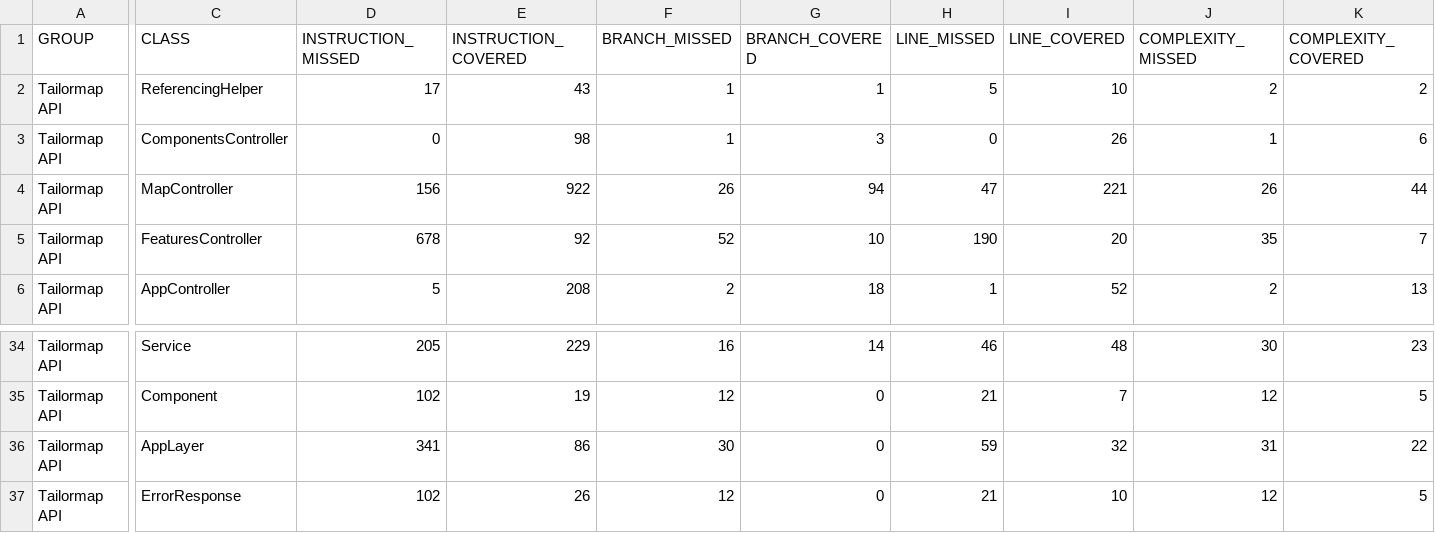
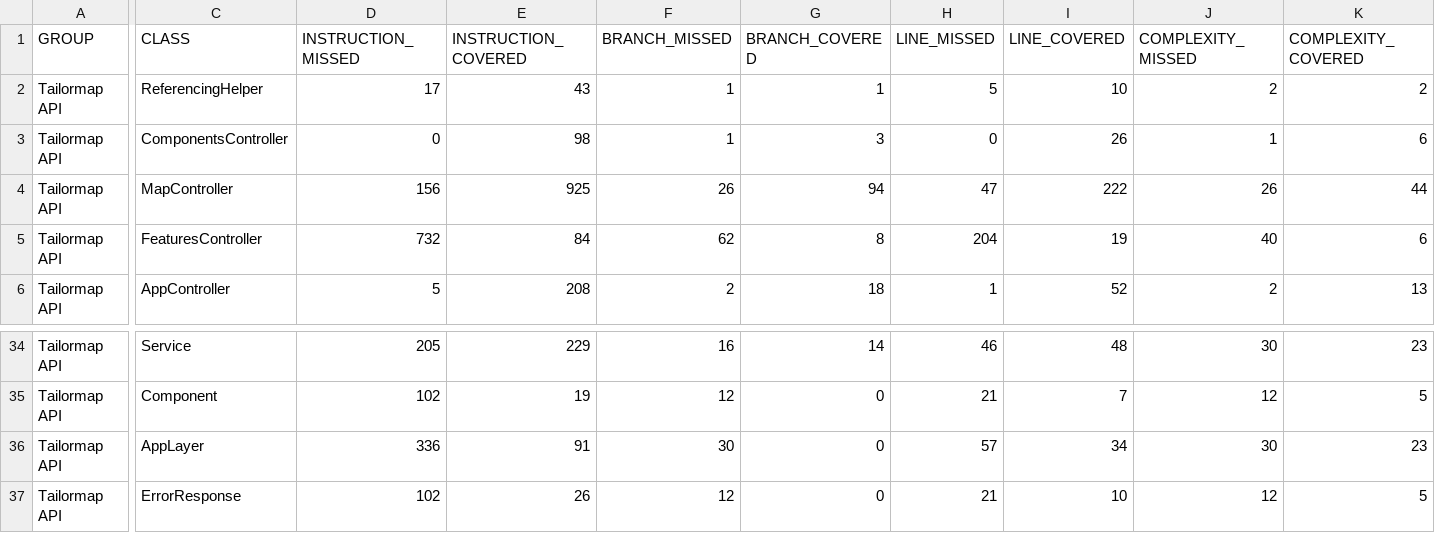
Before and after one commit to Tailormap/tailormap-api, a CSV file: jacoco-it/jacoco.csv, drawn as a sheet; only a part is shown, gaps mark what is left out; the diff covers the shown part only; the diff names each change by its address in the sheet, - before the commit and + after, or states it on an @@ line.

```diff
--- a/jacoco-it/jacoco.csv
+++ b/jacoco-it/jacoco.csv
-E4 (INSTRUCTION_COVERED): 922
+E4 (INSTRUCTION_COVERED): 925
-I4 (LINE_COVERED): 221
+I4 (LINE_COVERED): 222
-D5 (INSTRUCTION_MISSED): 678
+D5 (INSTRUCTION_MISSED): 732
-E5 (INSTRUCTION_COVERED): 92
+E5 (INSTRUCTION_COVERED): 84
-F5 (BRANCH_MISSED): 52
+F5 (BRANCH_MISSED): 62
-G5 (BRANCH_COVERED): 10
+G5 (BRANCH_COVERED): 8
-H5 (LINE_MISSED): 190
+H5 (LINE_MISSED): 204
-I5 (LINE_COVERED): 20
+I5 (LINE_COVERED): 19
-J5 (COMPLEXITY_MISSED): 35
+J5 (COMPLEXITY_MISSED): 40
-K5 (COMPLEXITY_COVERED): 7
+K5 (COMPLEXITY_COVERED): 6
-D36 (INSTRUCTION_MISSED): 341
+D36 (INSTRUCTION_MISSED): 336
-E36 (INSTRUCTION_COVERED): 86
+E36 (INSTRUCTION_COVERED): 91
-H36 (LINE_MISSED): 59
+H36 (LINE_MISSED): 57
-I36 (LINE_COVERED): 32
+I36 (LINE_COVERED): 34
-J36 (COMPLEXITY_MISSED): 31
+J36 (COMPLEXITY_MISSED): 30
-K36 (COMPLEXITY_COVERED): 22
+K36 (COMPLEXITY_COVERED): 23
```
Also changed, not shown: 2 edited cells elsewhere in this file, jacoco/jacoco.csv, 37 other files.
